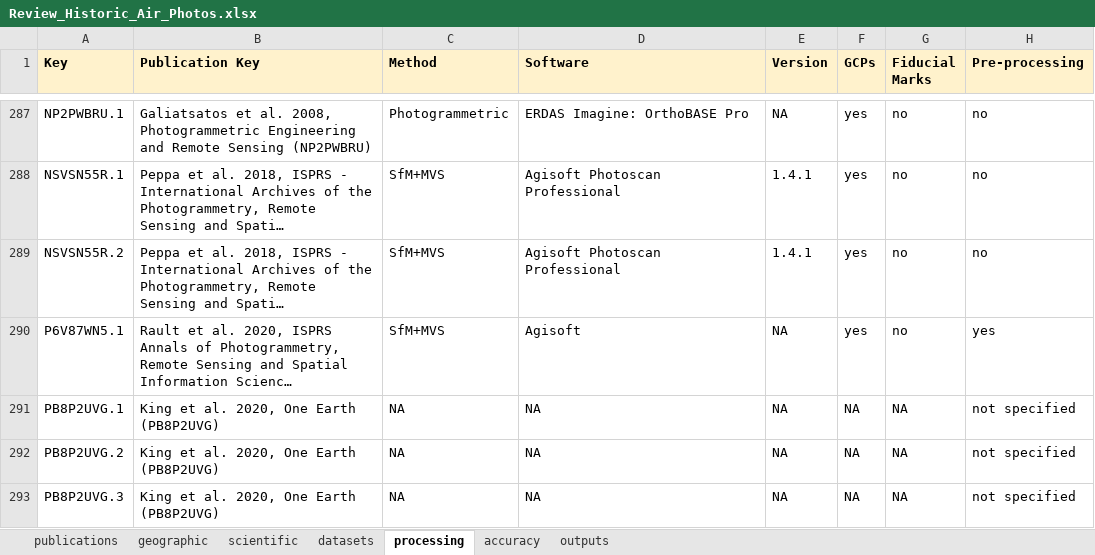
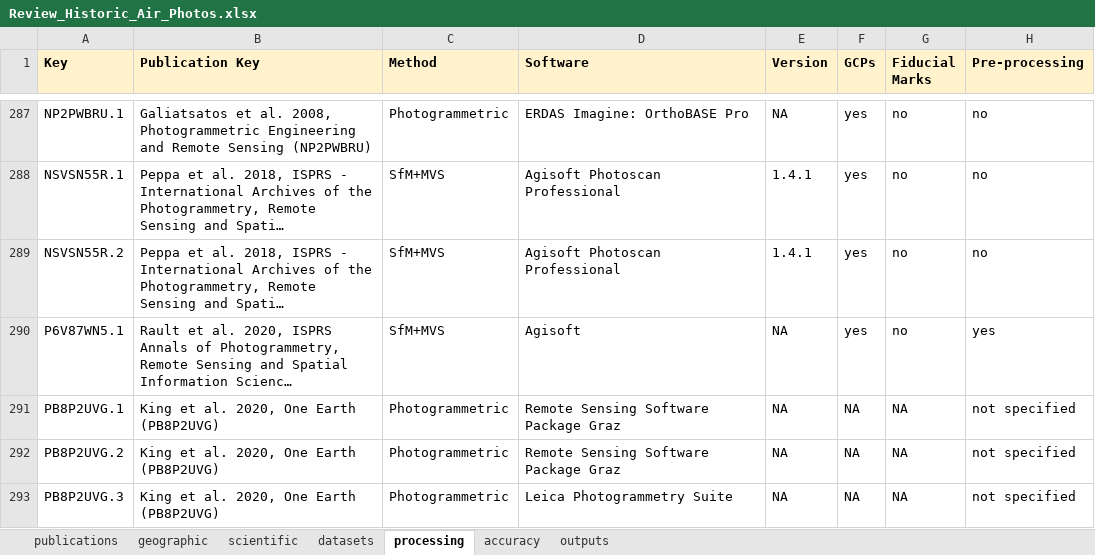
Before and after one commit to iamdonovan/historic_air_photos, an Excel workbook: data/Review_Historic_Air_Photos.xlsx, sheet processing, drawn as a sheet; only a part is shown, gaps mark what is left out; long unchanged cells end in …; values as stored, in another font and other column widths than the file's, no borders; charts and pictures and conditional formats not drawn; the diff covers the shown part only; the diff names each change by its address in the sheet, - before the commit and + after, or states it on an @@ line.

```diff
--- a/data/Review_Historic_Air_Photos.xlsx (sheet processing)
+++ b/data/Review_Historic_Air_Photos.xlsx (sheet processing)
-C291:C293 (Method): NA
+C291:C293 (Method): Photogrammetric
-D291:D292 (Software): NA
+D291:D292 (Software): Remote Sensing Software Package Graz
-D293 (Software): NA
+D293 (Software): Leica Photogrammetry Suite
```
Also changed, not shown: 11 edited cells elsewhere in this sheet, sheet publications, sheet datasets, sheet scientific, sheet geographic, sheet outputs, sheet accuracy, formulas that keep their value, 1 other file.
